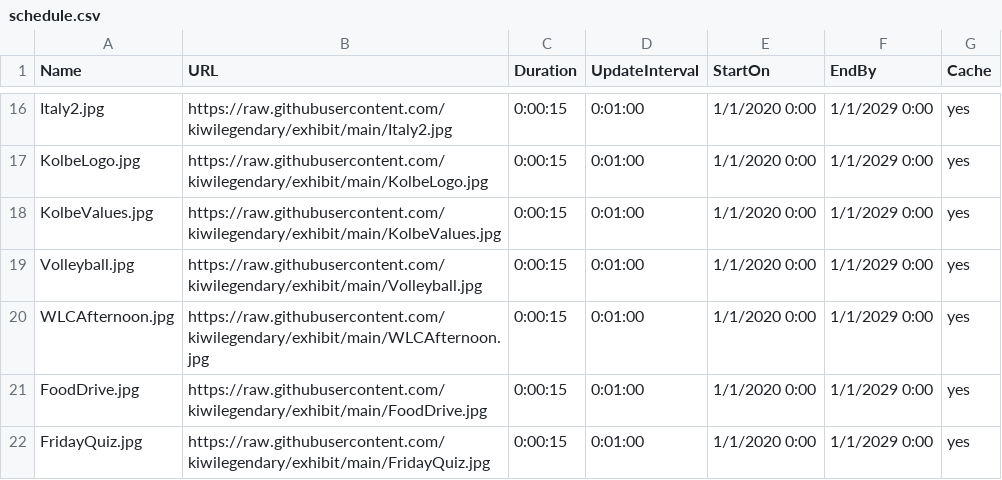
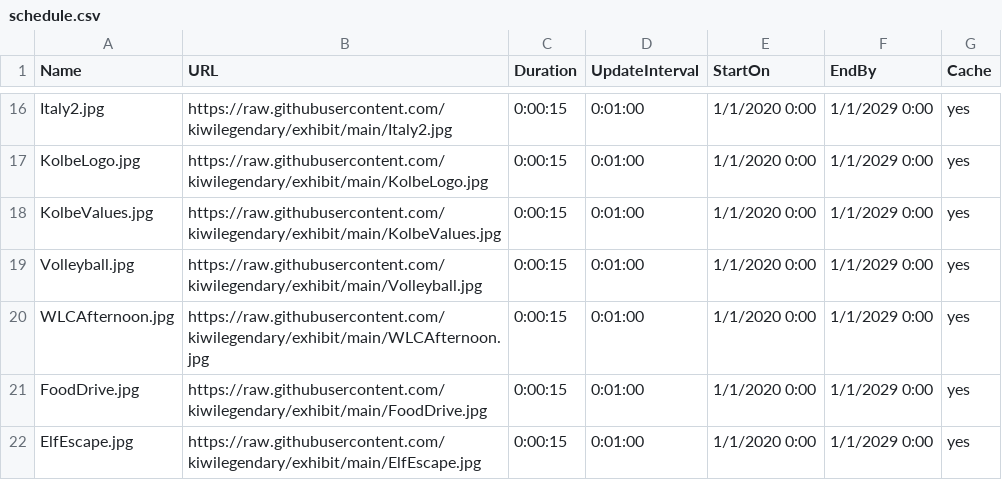
Before and after one commit to kiwilegendary/exhibit, a CSV file: schedule.csv, drawn as a sheet; only a part is shown, gaps mark what is left out.

Commit message:
Update schedule.csv

```diff
--- a/schedule.csv
+++ b/schedule.csv
@@ -21,2 +21,2 @@ WLCAfternoon.jpg,https://raw.githubusercontent.com/kiwilegendary/exhibit/main/WL
 FoodDrive.jpg,https://raw.githubusercontent.com/kiwilegendary/exhibit/main/FoodDrive.jpg,0:00:15,0:01:00,1/1/2020 0:00,1/1/2029 0:00,yes
-FridayQuiz.jpg,https://raw.githubusercontent.com/kiwilegendary/exhibit/main/FridayQuiz.jpg,0:00:15,0:01:00,1/1/2020 0:00,1/1/2029 0:00,yes
+ElfEscape.jpg,https://raw.githubusercontent.com/kiwilegendary/exhibit/main/ElfEscape.jpg,0:00:15,0:01:00,1/1/2020 0:00,1/1/2029 0:00,yes
```
